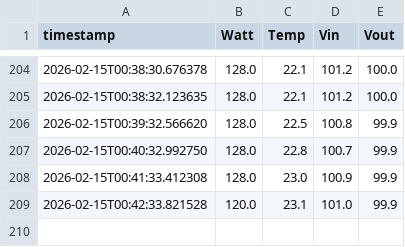
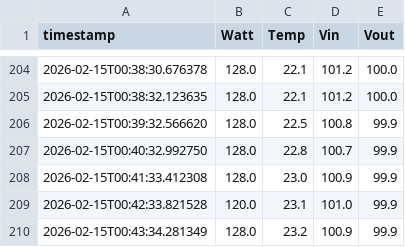
Before and after one commit to ohjunkyo/Integrated_Control_SW, a CSV file: DAQ_Control_SW/LOG/UPS/ups_20260215.csv, drawn as a sheet; only a part is shown, gaps mark what is left out; the diff names each change by its address in the sheet, - before the commit and + after, or states it on an @@ line.

```diff
--- a/DAQ_Control_SW/LOG/UPS/ups_20260215.csv
+++ b/DAQ_Control_SW/LOG/UPS/ups_20260215.csv
+row 210: 2026-02-15T00:43:34.281349 | 128.0 | 23.2 | 100.9 | 99.9
```
Also changed, not shown: 4 other files.
